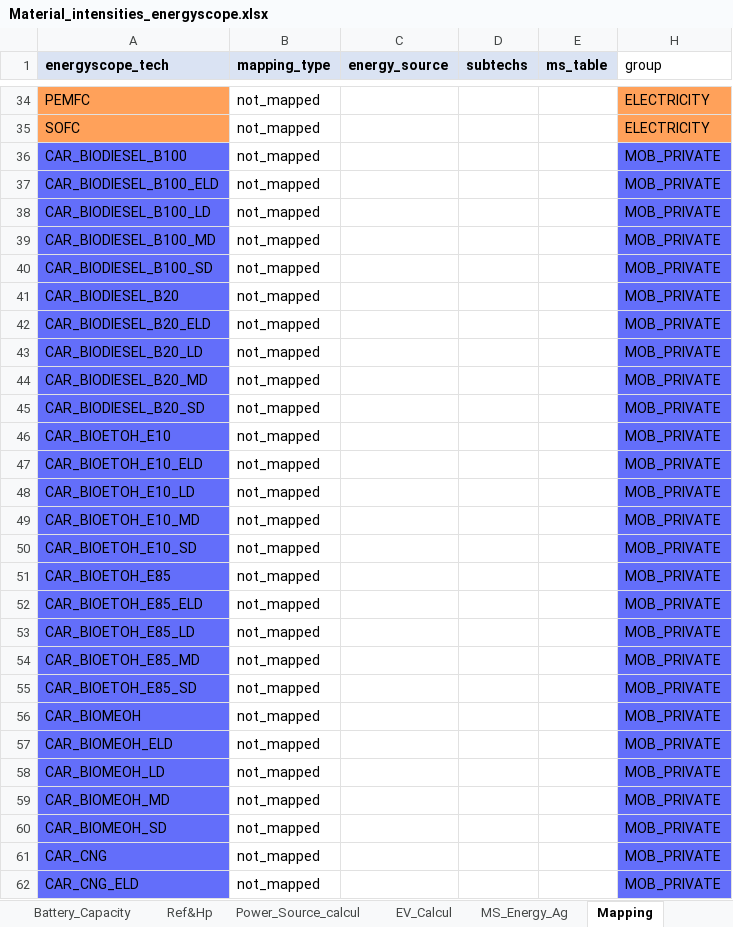
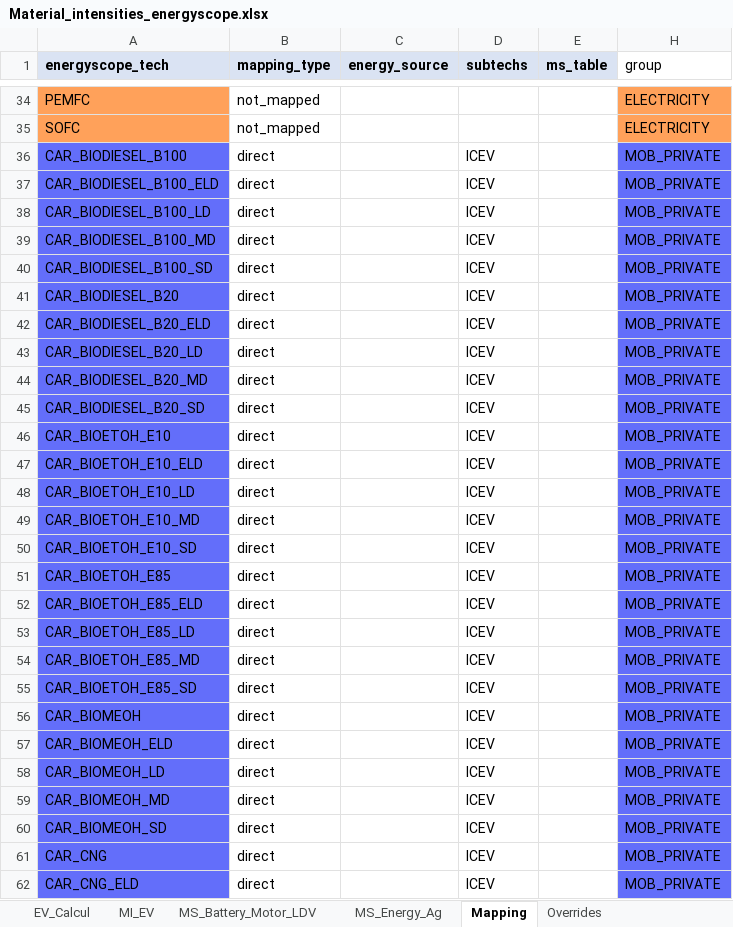
Before and after one commit to CIRAIG/EnergyScope-Quebec, an Excel workbook: projects/critical_materials/excel_files/Material_intensities_energyscope.xlsx, sheet Mapping, drawn as a sheet; only a part is shown, gaps mark what is left out; values as stored, in another font and other column widths than the file's, no borders; the diff covers the shown part only; the diff names each change by its address in the sheet, - before the commit and + after, or states it on an @@ line.

```diff
--- a/projects/critical_materials/excel_files/Material_intensities_energyscope.xlsx (sheet Mapping)
+++ b/projects/critical_materials/excel_files/Material_intensities_energyscope.xlsx (sheet Mapping)
-B36:B62 (mapping_type): not_mapped
+B36:B62 (mapping_type): direct
-D36:D62 (subtechs): (empty)
+D36:D62 (subtechs): ICEV
```
Also changed, not shown: 267 edited cells elsewhere in this sheet, sheet Power_Source_calcul, sheet EV_Calcul, sheet MI, sheet MI_EV, sheet MI_Energy, other sheet tabs, charts or pictures, 8 other files.
